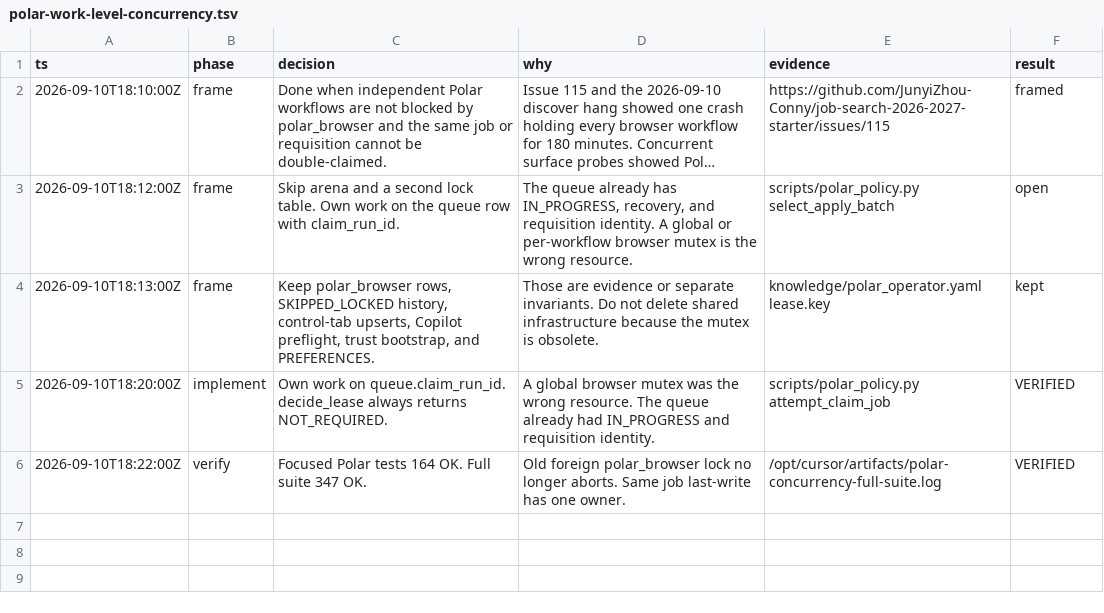
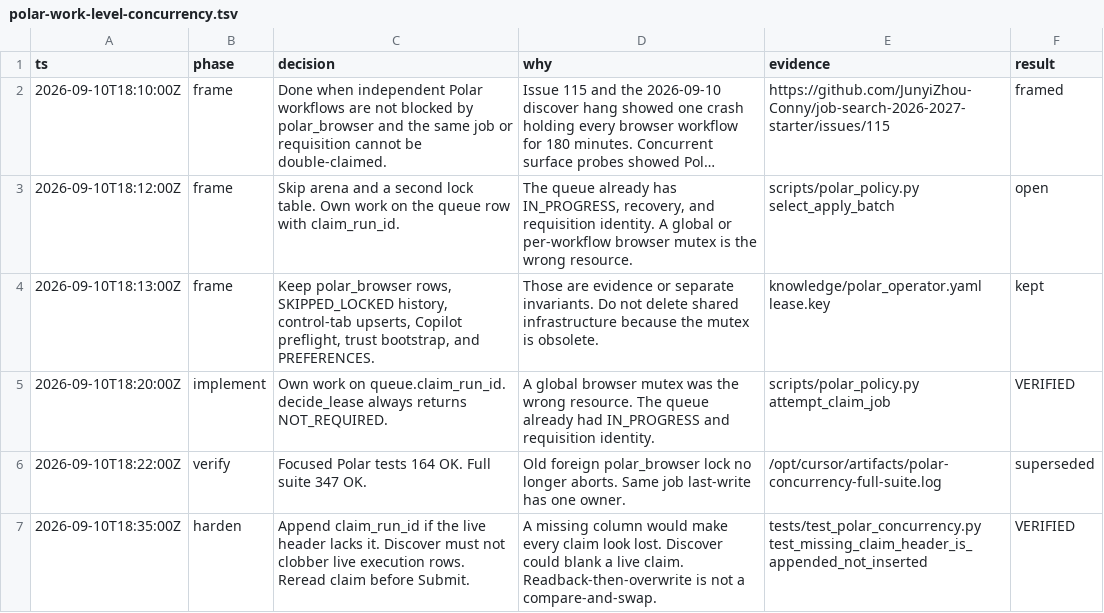
Before and after one commit to JunyiZhou-Conny/job-search-2026-2027-starter, a TSV file: .audit/polar-work-level-concurrency.tsv, drawn as a sheet; long unchanged cells end in ….

```diff
--- a/.audit/polar-work-level-concurrency.tsv
+++ b/.audit/polar-work-level-concurrency.tsv
@@ -5,2 +5,3 @@ ts	phase	decision	why	evidence	result
 2026-09-10T18:20:00Z	implement	Own work on queue.claim_run_id. decide_lease always returns NOT_REQUIRED.	A global browser mutex was the wrong resource. The queue already had IN_PROGRESS and requisition identity.	scripts/polar_policy.py attempt_claim_job	VERIFIED
-2026-09-10T18:22:00Z	verify	Focused Polar tests 164 OK. Full suite 347 OK.	Old foreign polar_browser lock no longer aborts. Same job last-write has one owner.	/opt/cursor/artifacts/polar-concurrency-full-suite.log	VERIFIED
+2026-09-10T18:22:00Z	verify	Focused Polar tests 164 OK. Full suite 347 OK.	Old foreign polar_browser lock no longer aborts. Same job last-write has one owner.	/opt/cursor/artifacts/polar-concurrency-full-suite.log	superseded
+2026-09-10T18:35:00Z	harden	Append claim_run_id if the live header lacks it. Discover must not clobber live execution rows. Reread claim before Submit.	A missing column would make every claim look lost. Discover could blank a live claim. Readback-then-overwrite is not a compare-and-swap.	tests/test_polar_concurrency.py test_missing_claim_header_is_appended_not_inserted	VERIFIED
```
Also changed, not shown: 13 other files.
